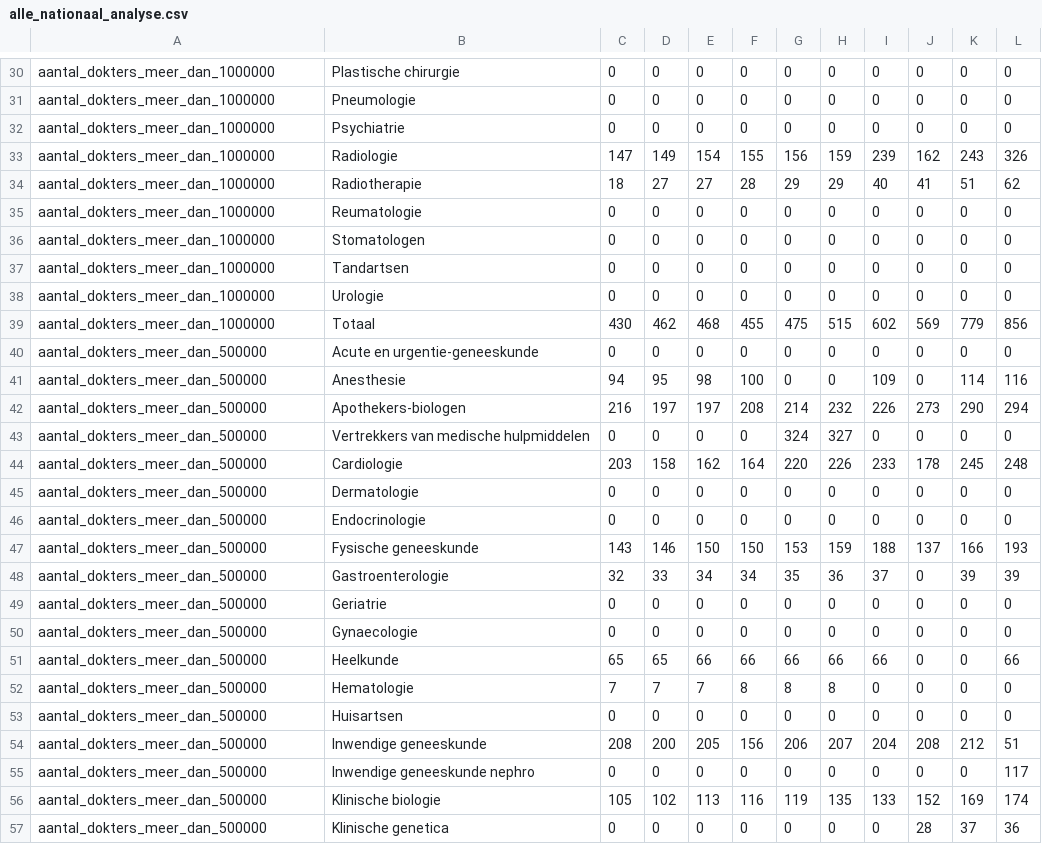
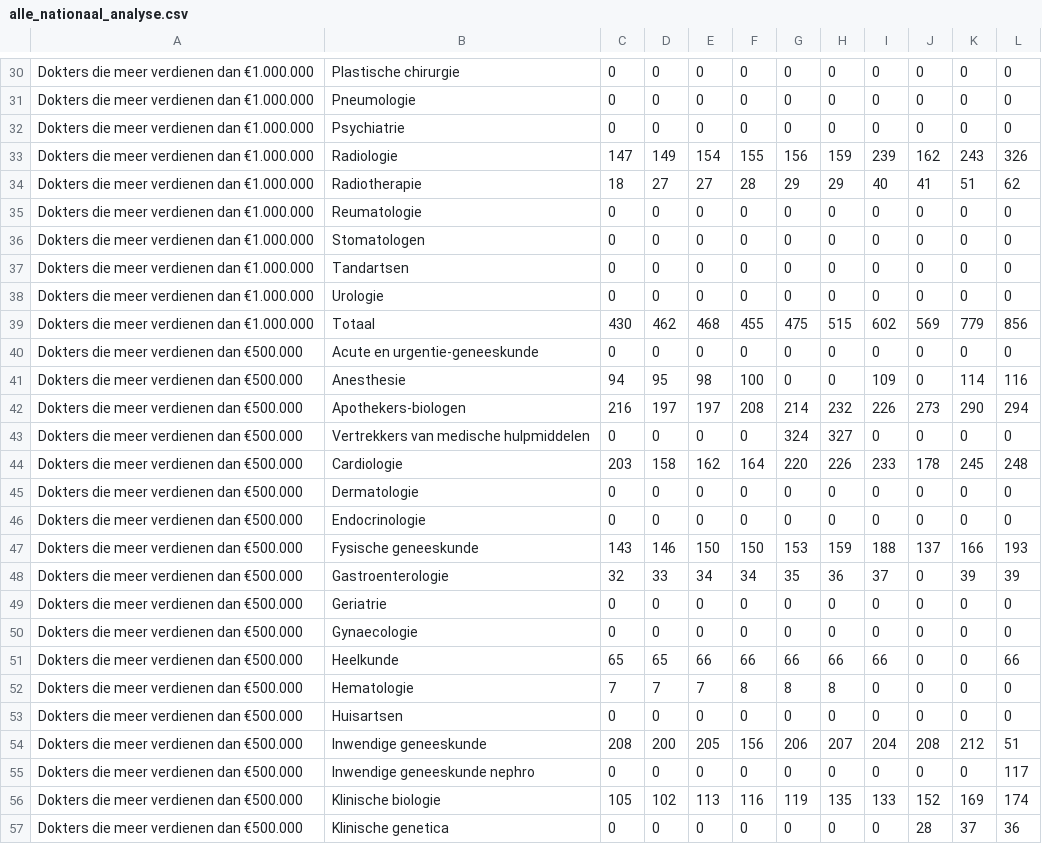
Before and after one commit to FixyDesing/240822_RIZIV, a CSV file: alle_nationaal_analyse.csv, drawn as a sheet; only a part is shown, gaps mark what is left out; the diff covers the shown part only.

```diff
--- a/alle_nationaal_analyse.csv
+++ b/alle_nationaal_analyse.csv
@@ -30,28 +30,28 @@
-"aantal_dokters_meer_dan_1000000","Plastische chirurgie","0","0","0","0","0","0","0","0","0","0"
-"aantal_dokters_meer_dan_1000000","Pneumologie","0","0","0","0","0","0","0","0","0","0"
-"aantal_dokters_meer_dan_1000000","Psychiatrie","0","0","0","0","0","0","0","0","0","0"
-"aantal_dokters_meer_dan_1000000","Radiologie","147","149","154","155","156","159","239","162","243","326"
-"aantal_dokters_meer_dan_1000000","Radiotherapie","18","27","27","28","29","29","40","41","51","62"
-"aantal_dokters_meer_dan_1000000","Reumatologie","0","0","0","0","0","0","0","0","0","0"
-"aantal_dokters_meer_dan_1000000","Stomatologen","0","0","0","0","0","0","0","0","0","0"
-"aantal_dokters_meer_dan_1000000","Tandartsen","0","0","0","0","0","0","0","0","0","0"
-"aantal_dokters_meer_dan_1000000","Urologie","0","0","0","0","0","0","0","0","0","0"
-"aantal_dokters_meer_dan_1000000","Totaal","430","462","468","455","475","515","602","569","779","856"
-"aantal_dokters_meer_dan_500000","Acute en urgentie-geneeskunde","0","0","0","0","0","0","0","0","0","0"
-"aantal_dokters_meer_dan_500000","Anesthesie","94","95","98","100","0","0","109","0","114","116"
-"aantal_dokters_meer_dan_500000","Apothekers-biologen","216","197","197","208","214","232","226","273","290","294"
-"aantal_dokters_meer_dan_500000","Vertrekkers van medische hulpmiddelen","0","0","0","0","324","327","0","0","0","0"
-"aantal_dokters_meer_dan_500000","Cardiologie","203","158","162","164","220","226","233","178","245","248"
-"aantal_dokters_meer_dan_500000","Dermatologie","0","0","0","0","0","0","0","0","0","0"
-"aantal_dokters_meer_dan_500000","Endocrinologie","0","0","0","0","0","0","0","0","0","0"
-"aantal_dokters_meer_dan_500000","Fysische geneeskunde","143","146","150","150","153","159","188","137","166","193"
-"aantal_dokters_meer_dan_500000","Gastroenterologie","32","33","34","34","35","36","37","0","39","39"
-"aantal_dokters_meer_dan_500000","Geriatrie","0","0","0","0","0","0","0","0","0","0"
-"aantal_dokters_meer_dan_500000","Gynaecologie","0","0","0","0","0","0","0","0","0","0"
-"aantal_dokters_meer_dan_500000","Heelkunde","65","65","66","66","66","66","66","0","0","66"
-"aantal_dokters_meer_dan_500000","Hematologie","7","7","7","8","8","8","0","0","0","0"
-"aantal_dokters_meer_dan_500000","Huisartsen","0","0","0","0","0","0","0","0","0","0"
-"aantal_dokters_meer_dan_500000","Inwendige geneeskunde","208","200","205","156","206","207","204","208","212","51"
-"aantal_dokters_meer_dan_500000","Inwendige geneeskunde nephro","0","0","0","0","0","0","0","0","0","117"
-"aantal_dokters_meer_dan_500000","Klinische biologie","105","102","113","116","119","135","133","152","169","174"
-"aantal_dokters_meer_dan_500000","Klinische genetica","0","0","0","0","0","0","0","28","37","36"
+"Dokters die meer verdienen dan €1.000.000","Plastische chirurgie","0","0","0","0","0","0","0","0","0","0"
+"Dokters die meer verdienen dan €1.000.000","Pneumologie","0","0","0","0","0","0","0","0","0","0"
+"Dokters die meer verdienen dan €1.000.000","Psychiatrie","0","0","0","0","0","0","0","0","0","0"
+"Dokters die meer verdienen dan €1.000.000","Radiologie","147","149","154","155","156","159","239","162","243","326"
+"Dokters die meer verdienen dan €1.000.000","Radiotherapie","18","27","27","28","29","29","40","41","51","62"
+"Dokters die meer verdienen dan €1.000.000","Reumatologie","0","0","0","0","0","0","0","0","0","0"
+"Dokters die meer verdienen dan €1.000.000","Stomatologen","0","0","0","0","0","0","0","0","0","0"
+"Dokters die meer verdienen dan €1.000.000","Tandartsen","0","0","0","0","0","0","0","0","0","0"
+"Dokters die meer verdienen dan €1.000.000","Urologie","0","0","0","0","0","0","0","0","0","0"
+"Dokters die meer verdienen dan €1.000.000","Totaal","430","462","468","455","475","515","602","569","779","856"
+"Dokters die meer verdienen dan €500.000","Acute en urgentie-geneeskunde","0","0","0","0","0","0","0","0","0","0"
+"Dokters die meer verdienen dan €500.000","Anesthesie","94","95","98","100","0","0","109","0","114","116"
+"Dokters die meer verdienen dan €500.000","Apothekers-biologen","216","197","197","208","214","232","226","273","290","294"
+"Dokters die meer verdienen dan €500.000","Vertrekkers van medische hulpmiddelen","0","0","0","0","324","327","0","0","0","0"
+"Dokters die meer verdienen dan €500.000","Cardiologie","203","158","162","164","220","226","233","178","245","248"
+"Dokters die meer verdienen dan €500.000","Dermatologie","0","0","0","0","0","0","0","0","0","0"
+"Dokters die meer verdienen dan €500.000","Endocrinologie","0","0","0","0","0","0","0","0","0","0"
+"Dokters die meer verdienen dan €500.000","Fysische geneeskunde","143","146","150","150","153","159","188","137","166","193"
+"Dokters die meer verdienen dan €500.000","Gastroenterologie","32","33","34","34","35","36","37","0","39","39"
+"Dokters die meer verdienen dan €500.000","Geriatrie","0","0","0","0","0","0","0","0","0","0"
+"Dokters die meer verdienen dan €500.000","Gynaecologie","0","0","0","0","0","0","0","0","0","0"
+"Dokters die meer verdienen dan €500.000","Heelkunde","65","65","66","66","66","66","66","0","0","66"
+"Dokters die meer verdienen dan €500.000","Hematologie","7","7","7","8","8","8","0","0","0","0"
+"Dokters die meer verdienen dan €500.000","Huisartsen","0","0","0","0","0","0","0","0","0","0"
+"Dokters die meer verdienen dan €500.000","Inwendige geneeskunde","208","200","205","156","206","207","204","208","212","51"
+"Dokters die meer verdienen dan €500.000","Inwendige geneeskunde nephro","0","0","0","0","0","0","0","0","0","117"
+"Dokters die meer verdienen dan €500.000","Klinische biologie","105","102","113","116","119","135","133","152","169","174"
+"Dokters die meer verdienen dan €500.000","Klinische genetica","0","0","0","0","0","0","0","28","37","36"
```
Also changed, not shown: 86 edited cells elsewhere in this file.
